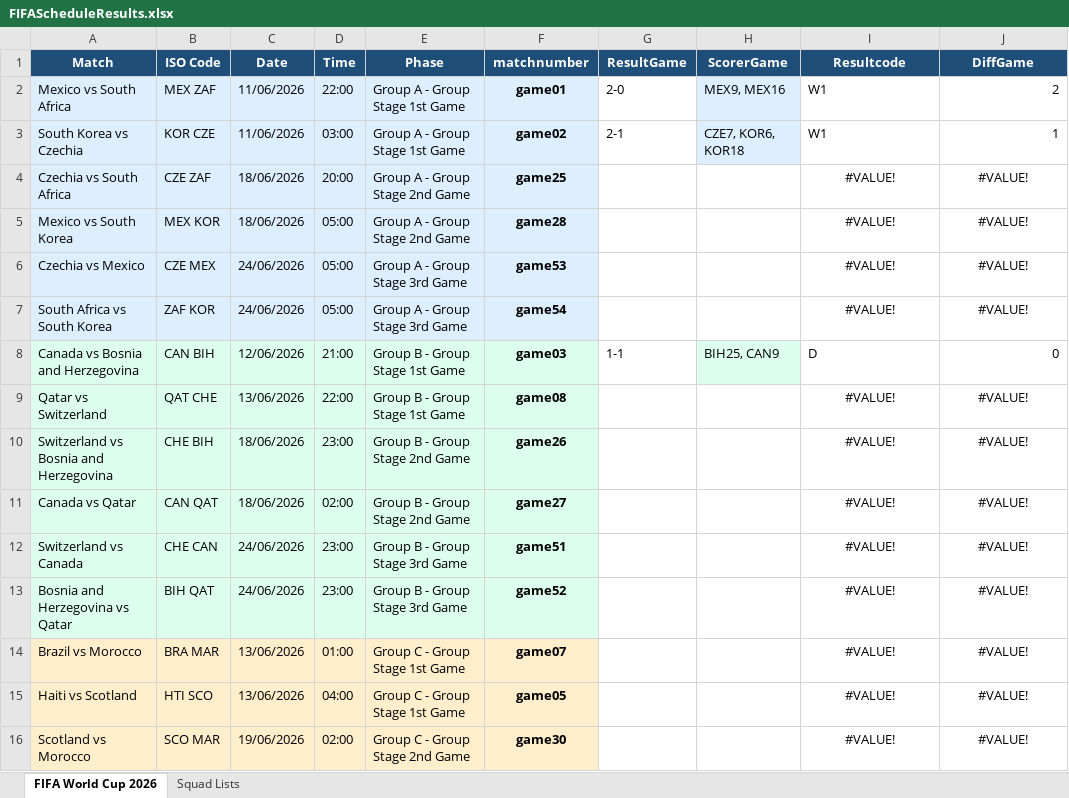
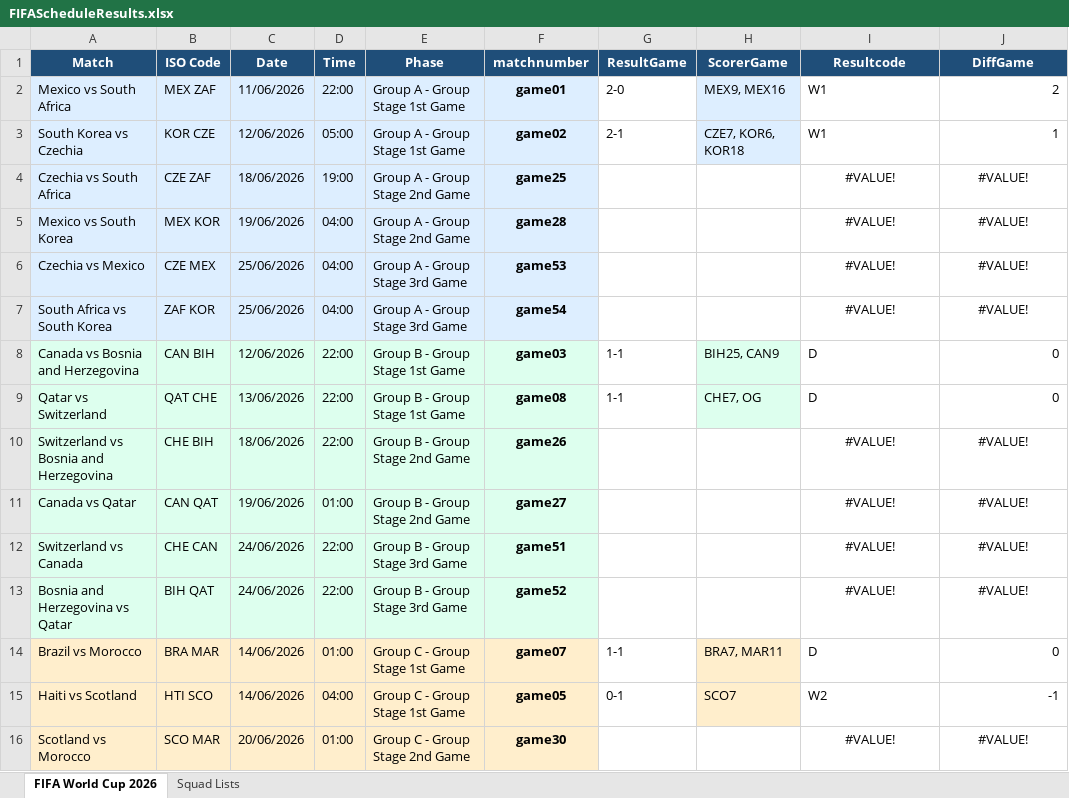
Before and after one commit to FrancisFayolle/World-Cup-betting, an Excel workbook: FIFAScheduleResults.xlsx, sheet FIFA World Cup 2026, drawn as a sheet; only a part is shown; values as stored, in another font and other column widths than the file's, no borders; the diff covers the shown part only; the diff names each change by its address in the sheet, - before the commit and + after, or states it on an @@ line.

```diff
--- a/FIFAScheduleResults.xlsx (sheet FIFA World Cup 2026)
+++ b/FIFAScheduleResults.xlsx (sheet FIFA World Cup 2026)
-C3 (Date): 11/06/2026
+C3 (Date): 12/06/2026
-D3 (Time): 03:00
+D3 (Time): 05:00
-D4 (Time): 20:00
+D4 (Time): 19:00
-C5 (Date): 18/06/2026
+C5 (Date): 19/06/2026
-D5:D7 (Time): 05:00
+D5:D7 (Time): 04:00
-C6:C7 (Date): 24/06/2026
+C6:C7 (Date): 25/06/2026
-D8 (Time): 21:00
+D8 (Time): 22:00
-G9 (ResultGame): (empty)
+G9 (ResultGame): 1-1
-H9 (ScorerGame): (empty)
+H9 (ScorerGame): CHE7, OG
-H9 fill: none
+H9 fill: #DDFFEE
-I9 (Resultcode): #VALUE!
+I9 (Resultcode): D
-I9 alignment: center
+I9 alignment: left
-J9 (DiffGame): #VALUE!
+J9 (DiffGame): 0
-J9 alignment: center
+J9 alignment: right
-D10 (Time): 23:00
+D10 (Time): 22:00
-C11 (Date): 18/06/2026
+C11 (Date): 19/06/2026
-D11 (Time): 02:00
+D11 (Time): 01:00
-D12:D13 (Time): 23:00
+D12:D13 (Time): 22:00
-C14:C15 (Date): 13/06/2026
+C14:C15 (Date): 14/06/2026
-G14 (ResultGame): (empty)
+G14 (ResultGame): 1-1
-H14 (ScorerGame): (empty)
+H14 (ScorerGame): BRA7, MAR11
-H14:H15 fill: none
+H14:H15 fill: #FFEECC
-I14 (Resultcode): #VALUE!
+I14 (Resultcode): D
-I14:I15 alignment: center
+I14:I15 alignment: left
-J14 (DiffGame): #VALUE!
+J14 (DiffGame): 0
-J14:J15 alignment: center
+J14:J15 alignment: right
-G15 (ResultGame): (empty)
+G15 (ResultGame): 0-1
-H15 (ScorerGame): (empty)
+H15 (ScorerGame): SCO7
-I15 (Resultcode): #VALUE!
+I15 (Resultcode): W2
-J15 (DiffGame): #VALUE!
+J15 (DiffGame): -1
-C16 (Date): 19/06/2026
+C16 (Date): 20/06/2026
-D16 (Time): 02:00
+D16 (Time): 01:00
```
Also changed, not shown: 132 edited cells and cell formats elsewhere in this sheet, sheet Squad Lists, 3 other files.
